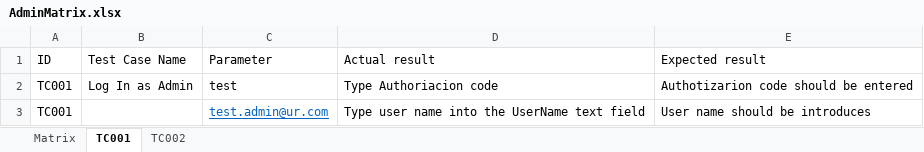
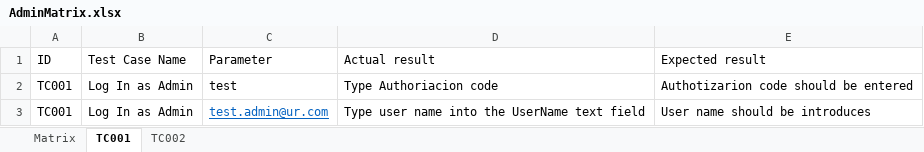
Before and after one commit to OscarOrozcoGomez/RSProyectwithIntellij, an Excel workbook: src/main/java/utilities/excelsuites/AdminMatrix.xlsx, sheet TC001, drawn as a sheet; values as stored, in another font and other column widths than the file's, no borders; the diff names each change by its address in the sheet, - before the commit and + after, or states it on an @@ line.

Commit message:
Reading test case steps method

```diff
--- a/src/main/java/utilities/excelsuites/AdminMatrix.xlsx (sheet TC001)
+++ b/src/main/java/utilities/excelsuites/AdminMatrix.xlsx (sheet TC001)
-B3 (Test Case Name): (empty)
+B3 (Test Case Name): Log In as Admin
```
Also changed, not shown: 14 other files.
